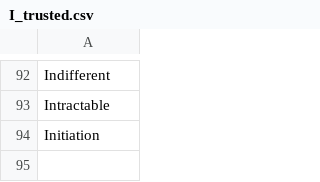
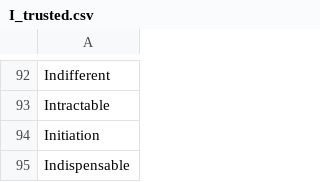
Before and after one commit to adrienbricchi/sub-titles-auto-correct, a CSV file: Corrector/Utils/StringsMaps/LettersMaps/I_trusted.csv, drawn as a sheet; only a part is shown, gaps mark what is left out; the diff names each change by its address in the sheet, - before the commit and + after, or states it on an @@ line.

```diff
--- a/Corrector/Utils/StringsMaps/LettersMaps/I_trusted.csv
+++ b/Corrector/Utils/StringsMaps/LettersMaps/I_trusted.csv
+row 95: Indispensable
```
Also changed, not shown: Corrector/Utils/StringsMaps/common_misspells.csv, 5 other files.
